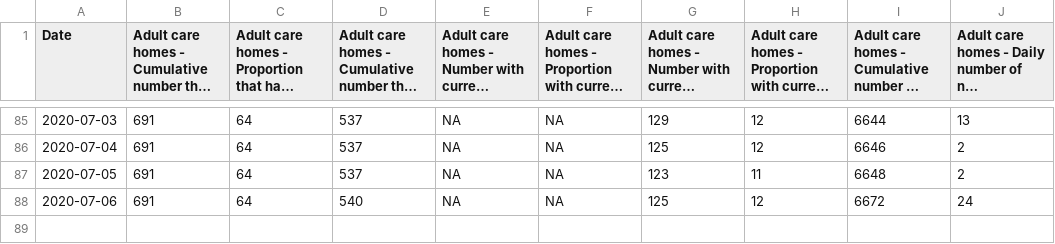
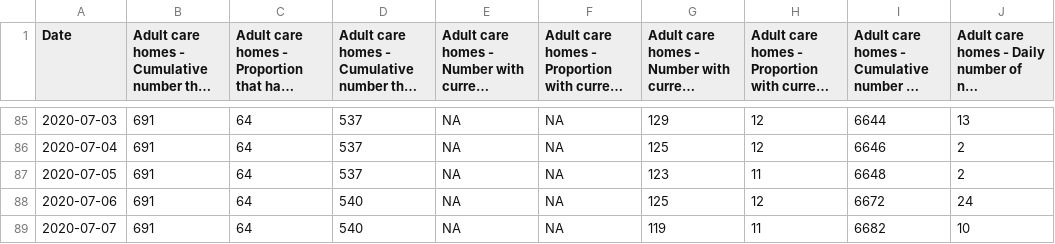
Before and after one commit to ScotGovAnalysis/COVID-19-Management-Information-Up-to-11-04-2022, a CSV file: COVID19 - Daily Management Information - Scotland - Care homes.csv, drawn as a sheet; only a part is shown, gaps mark what is left out; long unchanged cells end in …; the diff names each change by its address in the sheet, - before the commit and + after, or states it on an @@ line.

```diff
--- a/COVID19 - Daily Management Information - Scotland - Care homes.csv
+++ b/COVID19 - Daily Management Information - Scotland - Care homes.csv
+row 89: 2020-07-07 | 691 | 64 | 540 | NA | NA | 119 | 11 | 6682 | 10
```
Also changed, not shown: COVID19 - Daily Management Information - Scotland - Testing.csv, COVID19 - Daily Management Information - Scottish Health Boards - Cumulative cases.csv, 11 other files.
